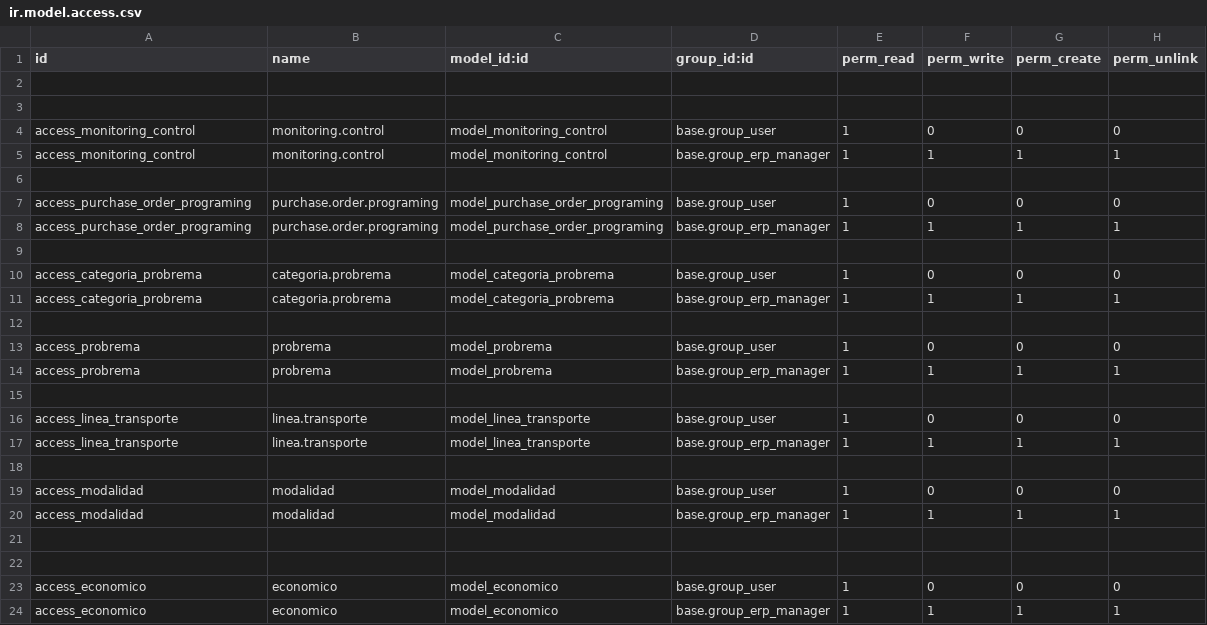
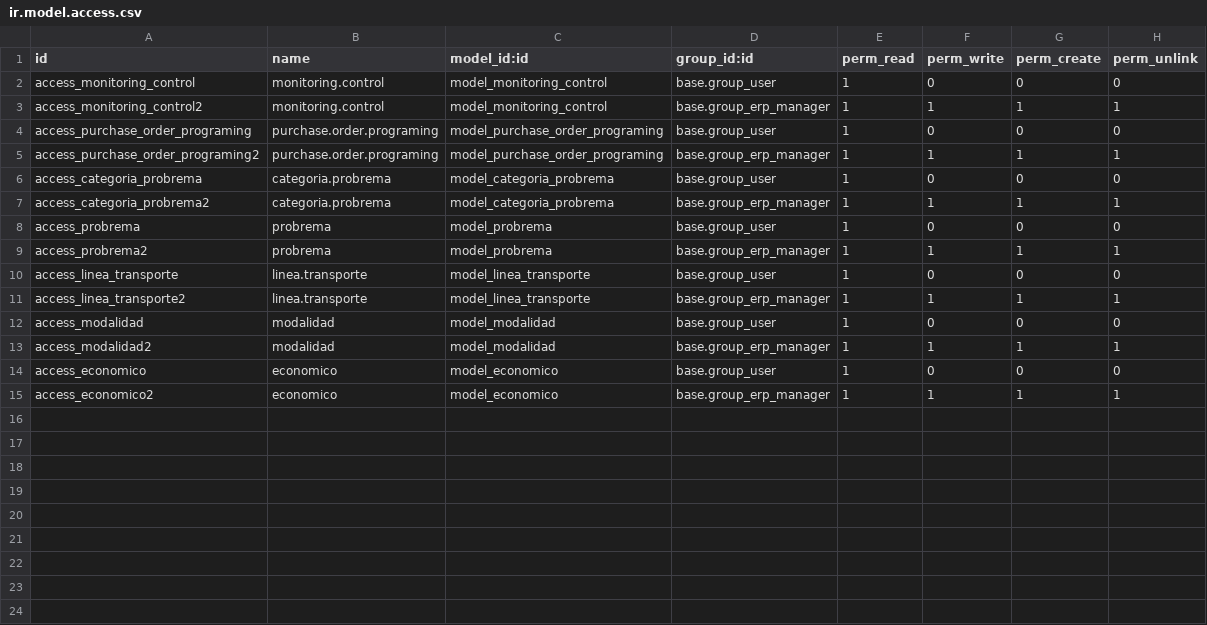
Before and after one commit to xmarts/xmarts_monitorin_control, a CSV file: xmarts_monitoring_control/security/ir.model.access.csv, drawn as a sheet.

```diff
--- a/xmarts_monitoring_control/security/ir.model.access.csv
+++ b/xmarts_monitoring_control/security/ir.model.access.csv
@@ -1,24 +1,15 @@
 id,name,model_id:id,group_id:id,perm_read,perm_write,perm_create,perm_unlink
-
-
 access_monitoring_control,monitoring.control,model_monitoring_control,base.group_user,1,0,0,0
-access_monitoring_control,monitoring.control,model_monitoring_control,base.group_erp_manager,1,1,1,1
-
+access_monitoring_control2,monitoring.control,model_monitoring_control,base.group_erp_manager,1,1,1,1
 access_purchase_order_programing,purchase.order.programing,model_purchase_order_programing,base.group_user,1,0,0,0
-access_purchase_order_programing,purchase.order.programing,model_purchase_order_programing,base.group_erp_manager,1,1,1,1
-
+access_purchase_order_programing2,purchase.order.programing,model_purchase_order_programing,base.group_erp_manager,1,1,1,1
 access_categoria_probrema,categoria.probrema,model_categoria_probrema,base.group_user,1,0,0,0
-access_categoria_probrema,categoria.probrema,model_categoria_probrema,base.group_erp_manager,1,1,1,1
-
+access_categoria_probrema2,categoria.probrema,model_categoria_probrema,base.group_erp_manager,1,1,1,1
 access_probrema,probrema,model_probrema,base.group_user,1,0,0,0
-access_probrema,probrema,model_probrema,base.group_erp_manager,1,1,1,1
-
+access_probrema2,probrema,model_probrema,base.group_erp_manager,1,1,1,1
 access_linea_transporte,linea.transporte,model_linea_transporte,base.group_user,1,0,0,0
-access_linea_transporte,linea.transporte,model_linea_transporte,base.group_erp_manager,1,1,1,1
-
+access_linea_transporte2,linea.transporte,model_linea_transporte,base.group_erp_manager,1,1,1,1
 access_modalidad,modalidad,model_modalidad,base.group_user,1,0,0,0
-access_modalidad,modalidad,model_modalidad,base.group_erp_manager,1,1,1,1
-
-
+access_modalidad2,modalidad,model_modalidad,base.group_erp_manager,1,1,1,1
 access_economico,economico,model_economico,base.group_user,1,0,0,0
-access_economico,economico,model_economico,base.group_erp_manager,1,1,1,1
+access_economico2,economico,model_economico,base.group_erp_manager,1,1,1,1
```
Also changed, not shown: 25 other files.
